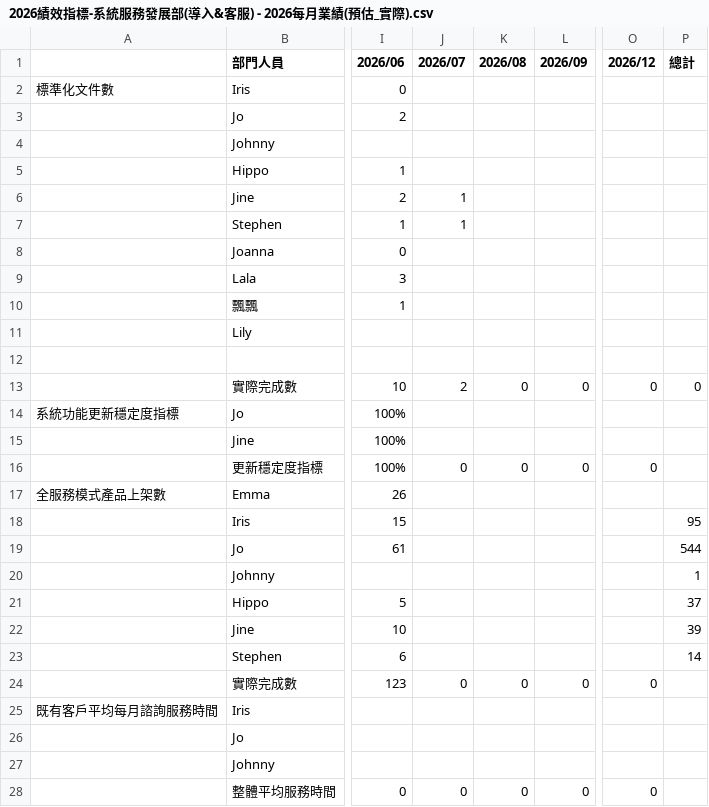
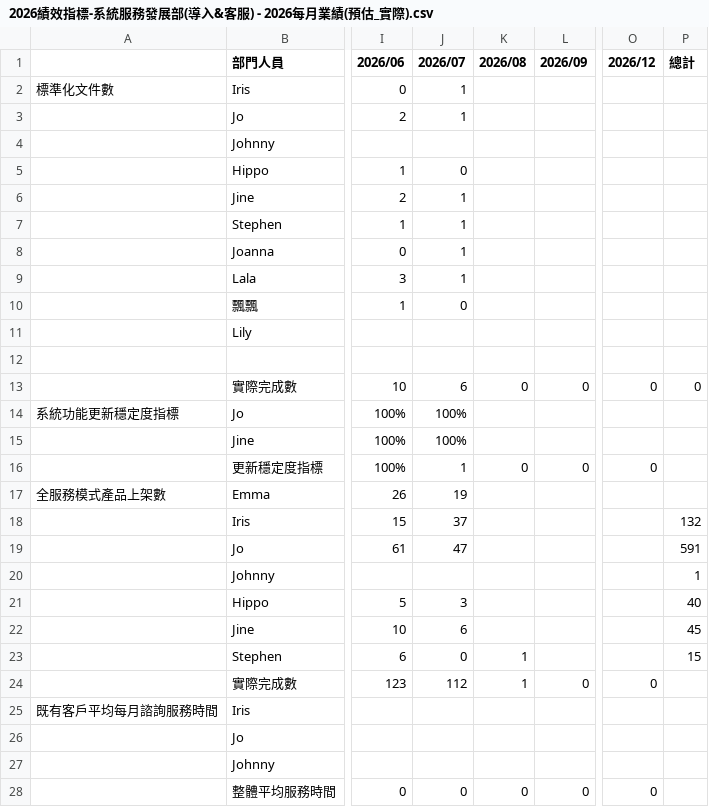
Before and after one commit to emma-collab190/dept-dashboard, a CSV file: 2026績效指標-系統服務發展部(導入&客服) - 2026每月業績(預估_實際).csv, drawn as a sheet; only a part is shown, gaps mark what is left out; the diff covers the shown part only; the diff names each change by its address in the sheet, - before the commit and + after, or states it on an @@ line.

```diff
--- a/2026績效指標-系統服務發展部(導入&客服) - 2026每月業績(預估_實際).csv
+++ b/2026績效指標-系統服務發展部(導入&客服) - 2026每月業績(預估_實際).csv
-J2:J3 (2026/07): (empty)
+J2:J3 (2026/07): 1
-J5 (2026/07): (empty)
+J5 (2026/07): 0
-J8:J9 (2026/07): (empty)
+J8:J9 (2026/07): 1
-J10 (2026/07): (empty)
+J10 (2026/07): 0
-J13 (2026/07): 2
+J13 (2026/07): 6
-J14:J15 (2026/07): (empty)
+J14:J15 (2026/07): 100%
-J16 (2026/07): 0
+J16 (2026/07): 1
-J17 (2026/07): (empty)
+J17 (2026/07): 19
-J18 (2026/07): (empty)
+J18 (2026/07): 37
-P18 (總計): 95
+P18 (總計): 132
-J19 (2026/07): (empty)
+J19 (2026/07): 47
-P19 (總計): 544
+P19 (總計): 591
-J21 (2026/07): (empty)
+J21 (2026/07): 3
-P21 (總計): 37
+P21 (總計): 40
-J22 (2026/07): (empty)
+J22 (2026/07): 6
-P22 (總計): 39
+P22 (總計): 45
-J23 (2026/07): (empty)
+J23 (2026/07): 0
-K23 (2026/08): (empty)
+K23 (2026/08): 1
-P23 (總計): 14
+P23 (總計): 15
-J24 (2026/07): 0
+J24 (2026/07): 112
-K24 (2026/08): 0
+K24 (2026/08): 1
```
Also changed, not shown: 71 edited cells elsewhere in this file, 2026績效指標-系統服務發展部(導入&客服) - 2026人力利用率.csv, 2026績效指標-系統服務發展部(導入&客服) - Release指標(FonTicket)-部門計價.csv, 4 other files.
